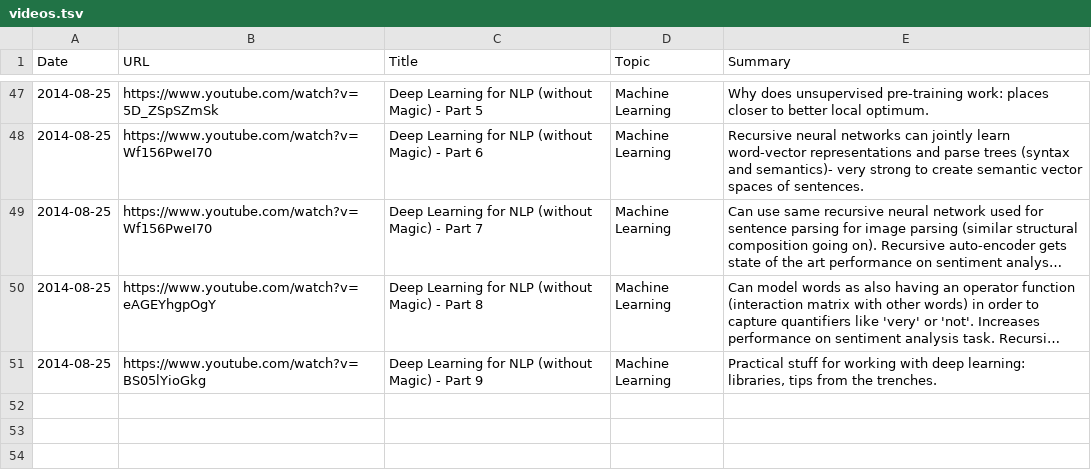
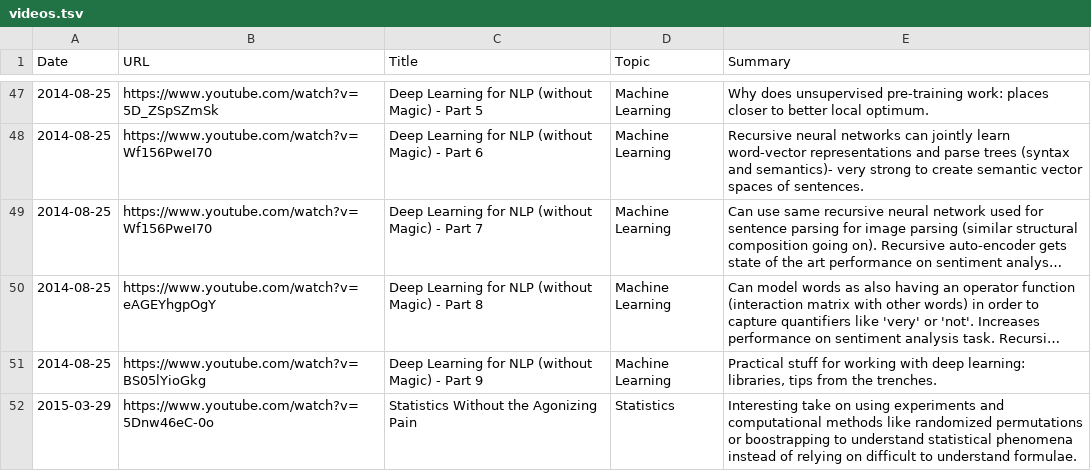
Before and after one commit to c-w/readings, a TSV file: data/videos.tsv, drawn as a sheet; only a part is shown, gaps mark what is left out; long unchanged cells end in …; the diff names each change by its address in the sheet, - before the commit and + after, or states it on an @@ line.

Commit message:
[AutoCommit] Readings for Sun, Mar 29 2015

```diff
--- a/data/videos.tsv
+++ b/data/videos.tsv
+row 52: 2015-03-29 | https://www.youtube.com/watch?v=5Dnw46eC-0o | Statistics Without the Agonizing Pain | Statistics | Interesting take on using experiments and computational methods like randomized permutations or boostrapping to understand statistical phenomena instead of relying on difficult to understand formulae.
```
